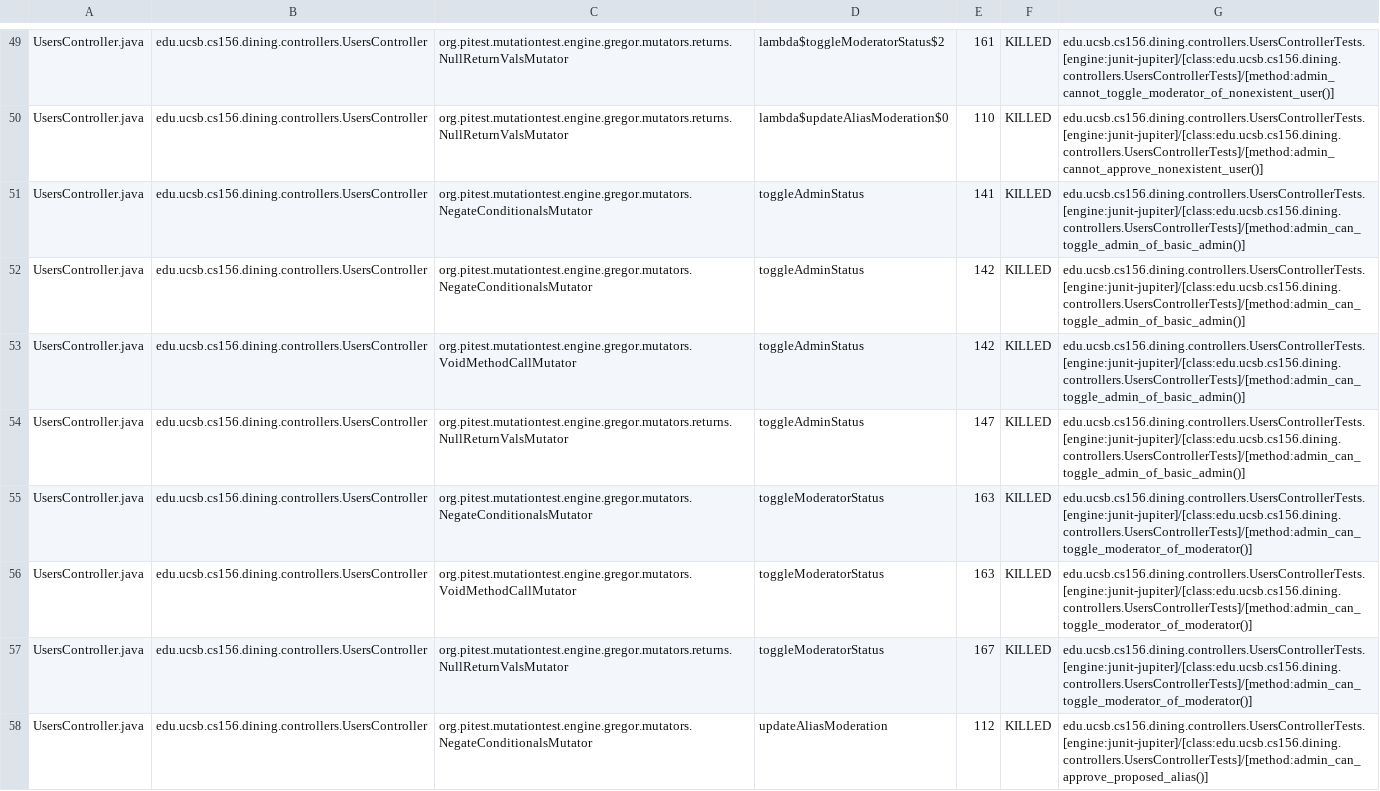
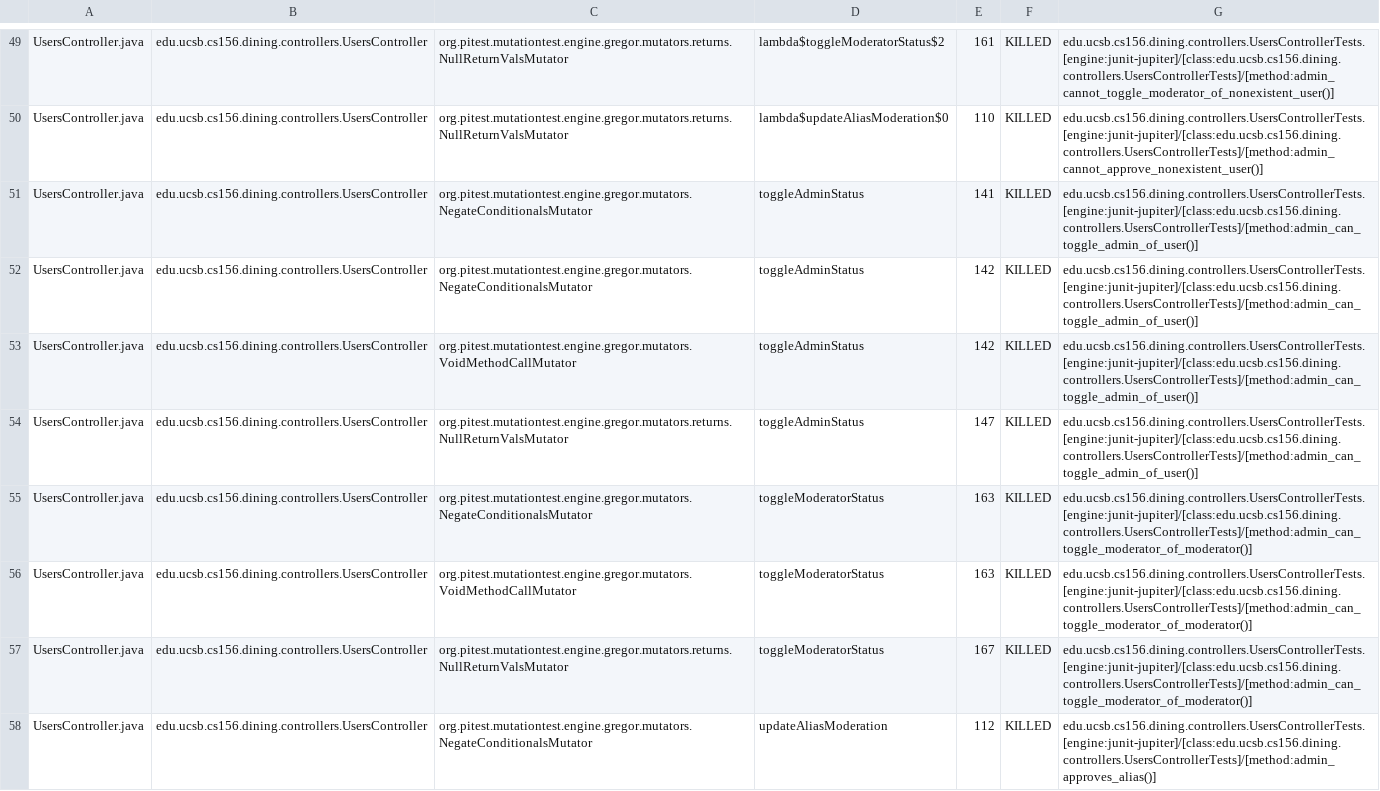
Before and after one commit to ucsb-cs156-f25/proj-dining-f25-05, a CSV file: pitest/mutations.csv, drawn as a sheet; only a part is shown, gaps mark what is left out; the diff covers the shown part only.

Commit message:
Deploying to gh-pages from @ ucsb-cs156-f25/proj-dining-f25-05@c2457c5ba3b9abbe29042c54d17e2f9e36bdd9ff 🚀

```diff
--- a/pitest/mutations.csv
+++ b/pitest/mutations.csv
@@ -50,6 +50,6 @@ UsersController.java,edu.ucsb.cs156.dining.controllers.UsersController,org.pites
 UsersController.java,edu.ucsb.cs156.dining.controllers.UsersController,org.pitest.mutationtest.engine.gregor.mutators.returns.NullReturnValsMutator,lambda$updateAliasModeration$0,110,KILLED,edu.ucsb.cs156.dining.controllers.UsersControllerTests.[engine:junit-jupiter]/[class:edu.ucsb.cs156.dining.controllers.UsersControllerTests]/[method:admin_cannot_approve_nonexistent_user()]
-UsersController.java,edu.ucsb.cs156.dining.controllers.UsersController,org.pitest.mutationtest.engine.gregor.mutators.NegateConditionalsMutator,toggleAdminStatus,141,KILLED,edu.ucsb.cs156.dining.controllers.UsersControllerTests.[engine:junit-jupiter]/[class:edu.ucsb.cs156.dining.controllers.UsersControllerTests]/[method:admin_can_toggle_admin_of_basic_admin()]
-UsersController.java,edu.ucsb.cs156.dining.controllers.UsersController,org.pitest.mutationtest.engine.gregor.mutators.NegateConditionalsMutator,toggleAdminStatus,142,KILLED,edu.ucsb.cs156.dining.controllers.UsersControllerTests.[engine:junit-jupiter]/[class:edu.ucsb.cs156.dining.controllers.UsersControllerTests]/[method:admin_can_toggle_admin_of_basic_admin()]
-UsersController.java,edu.ucsb.cs156.dining.controllers.UsersController,org.pitest.mutationtest.engine.gregor.mutators.VoidMethodCallMutator,toggleAdminStatus,142,KILLED,edu.ucsb.cs156.dining.controllers.UsersControllerTests.[engine:junit-jupiter]/[class:edu.ucsb.cs156.dining.controllers.UsersControllerTests]/[method:admin_can_toggle_admin_of_basic_admin()]
-UsersController.java,edu.ucsb.cs156.dining.controllers.UsersController,org.pitest.mutationtest.engine.gregor.mutators.returns.NullReturnValsMutator,toggleAdminStatus,147,KILLED,edu.ucsb.cs156.dining.controllers.UsersControllerTests.[engine:junit-jupiter]/[class:edu.ucsb.cs156.dining.controllers.UsersControllerTests]/[method:admin_can_toggle_admin_of_basic_admin()]
+UsersController.java,edu.ucsb.cs156.dining.controllers.UsersController,org.pitest.mutationtest.engine.gregor.mutators.NegateConditionalsMutator,toggleAdminStatus,141,KILLED,edu.ucsb.cs156.dining.controllers.UsersControllerTests.[engine:junit-jupiter]/[class:edu.ucsb.cs156.dining.controllers.UsersControllerTests]/[method:admin_can_toggle_admin_of_user()]
+UsersController.java,edu.ucsb.cs156.dining.controllers.UsersController,org.pitest.mutationtest.engine.gregor.mutators.NegateConditionalsMutator,toggleAdminStatus,142,KILLED,edu.ucsb.cs156.dining.controllers.UsersControllerTests.[engine:junit-jupiter]/[class:edu.ucsb.cs156.dining.controllers.UsersControllerTests]/[method:admin_can_toggle_admin_of_user()]
+UsersController.java,edu.ucsb.cs156.dining.controllers.UsersController,org.pitest.mutationtest.engine.gregor.mutators.VoidMethodCallMutator,toggleAdminStatus,142,KILLED,edu.ucsb.cs156.dining.controllers.UsersControllerTests.[engine:junit-jupiter]/[class:edu.ucsb.cs156.dining.controllers.UsersControllerTests]/[method:admin_can_toggle_admin_of_user()]
+UsersController.java,edu.ucsb.cs156.dining.controllers.UsersController,org.pitest.mutationtest.engine.gregor.mutators.returns.NullReturnValsMutator,toggleAdminStatus,147,KILLED,edu.ucsb.cs156.dining.controllers.UsersControllerTests.[engine:junit-jupiter]/[class:edu.ucsb.cs156.dining.controllers.UsersControllerTests]/[method:admin_can_toggle_admin_of_user()]
 UsersController.java,edu.ucsb.cs156.dining.controllers.UsersController,org.pitest.mutationtest.engine.gregor.mutators.NegateConditionalsMutator,toggleModeratorStatus,163,KILLED,edu.ucsb.cs156.dining.controllers.UsersControllerTests.[engine:junit-jupiter]/[class:edu.ucsb.cs156.dining.controllers.UsersControllerTests]/[method:admin_can_toggle_moderator_of_moderator()]
@@ -57,2 +57,2 @@ UsersController.java,edu.ucsb.cs156.dining.controllers.UsersController,org.pites
 UsersController.java,edu.ucsb.cs156.dining.controllers.UsersController,org.pitest.mutationtest.engine.gregor.mutators.returns.NullReturnValsMutator,toggleModeratorStatus,167,KILLED,edu.ucsb.cs156.dining.controllers.UsersControllerTests.[engine:junit-jupiter]/[class:edu.ucsb.cs156.dining.controllers.UsersControllerTests]/[method:admin_can_toggle_moderator_of_moderator()]
-UsersController.java,edu.ucsb.cs156.dining.controllers.UsersController,org.pitest.mutationtest.engine.gregor.mutators.NegateConditionalsMutator,updateAliasModeration,112,KILLED,edu.ucsb.cs156.dining.controllers.UsersControllerTests.[engine:junit-jupiter]/[class:edu.ucsb.cs156.dining.controllers.UsersControllerTests]/[method:admin_can_approve_proposed_alias()]
+UsersController.java,edu.ucsb.cs156.dining.controllers.UsersController,org.pitest.mutationtest.engine.gregor.mutators.NegateConditionalsMutator,updateAliasModeration,112,KILLED,edu.ucsb.cs156.dining.controllers.UsersControllerTests.[engine:junit-jupiter]/[class:edu.ucsb.cs156.dining.controllers.UsersControllerTests]/[method:admin_approves_alias()]
```
Also changed, not shown: 11 edited cells elsewhere in this file, 14 other files.
